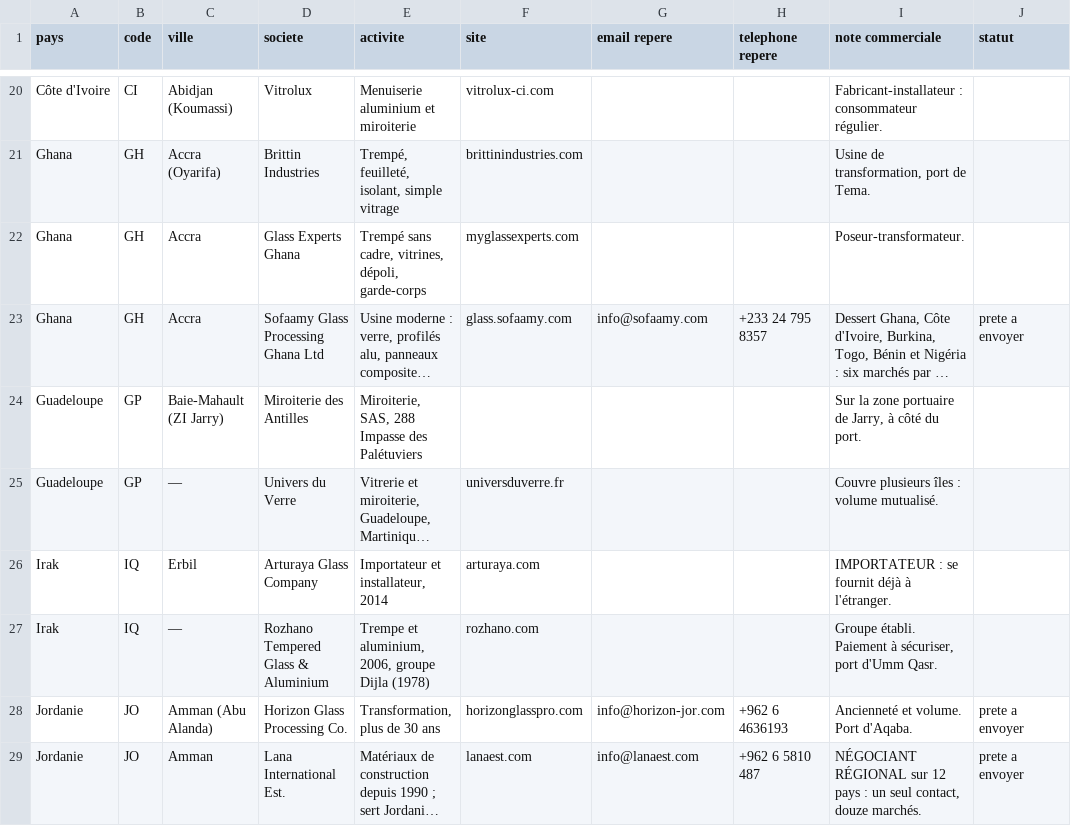
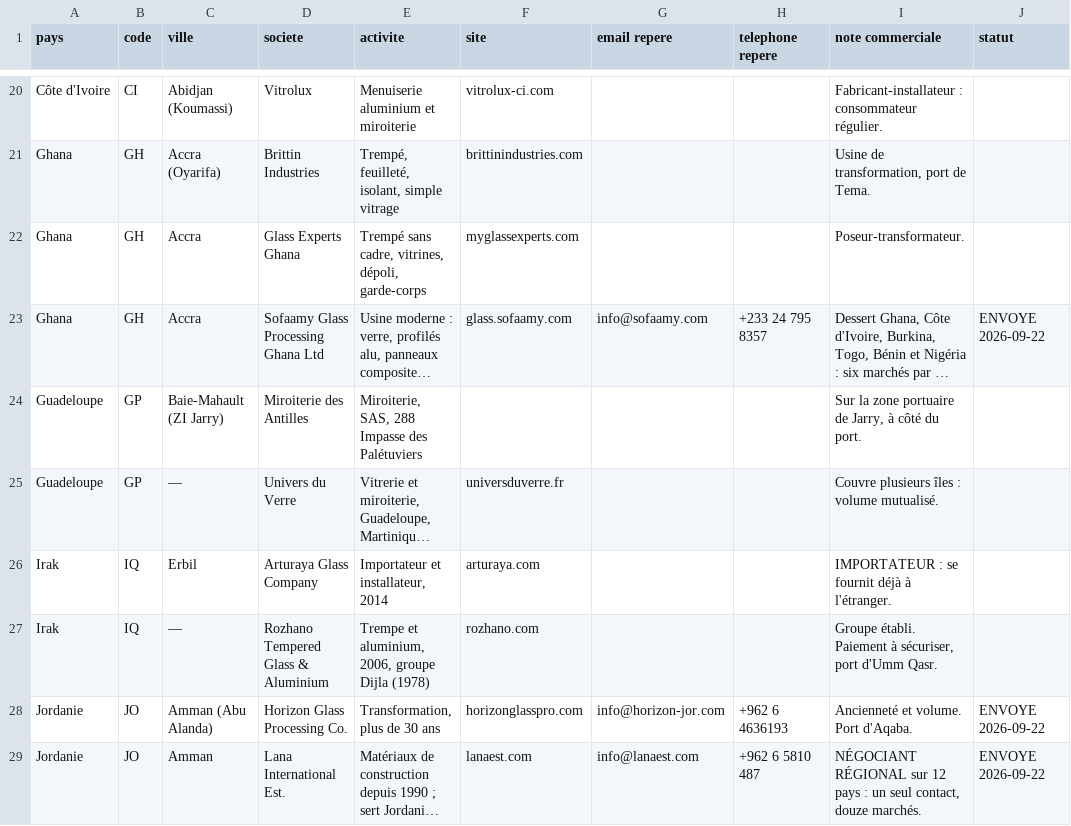
Before and after one commit to dgjmfrbv4k-lab/NOXEM-GROUP, a CSV file: campagne-conteneur-20-open-top/prospection/liste-prospects.csv, drawn as a sheet; only a part is shown, gaps mark what is left out; long unchanged cells end in …; the diff covers the shown part only; the diff names each change by its address in the sheet, - before the commit and + after, or states it on an @@ line.

```diff
--- a/campagne-conteneur-20-open-top/prospection/liste-prospects.csv
+++ b/campagne-conteneur-20-open-top/prospection/liste-prospects.csv
-J23 (statut): prete a envoyer
+J23 (statut): ENVOYE 2026-09-22
-J28:J29 (statut): prete a envoyer
+J28:J29 (statut): ENVOYE 2026-09-22
```
Also changed, not shown: 13 edited cells elsewhere in this file.
